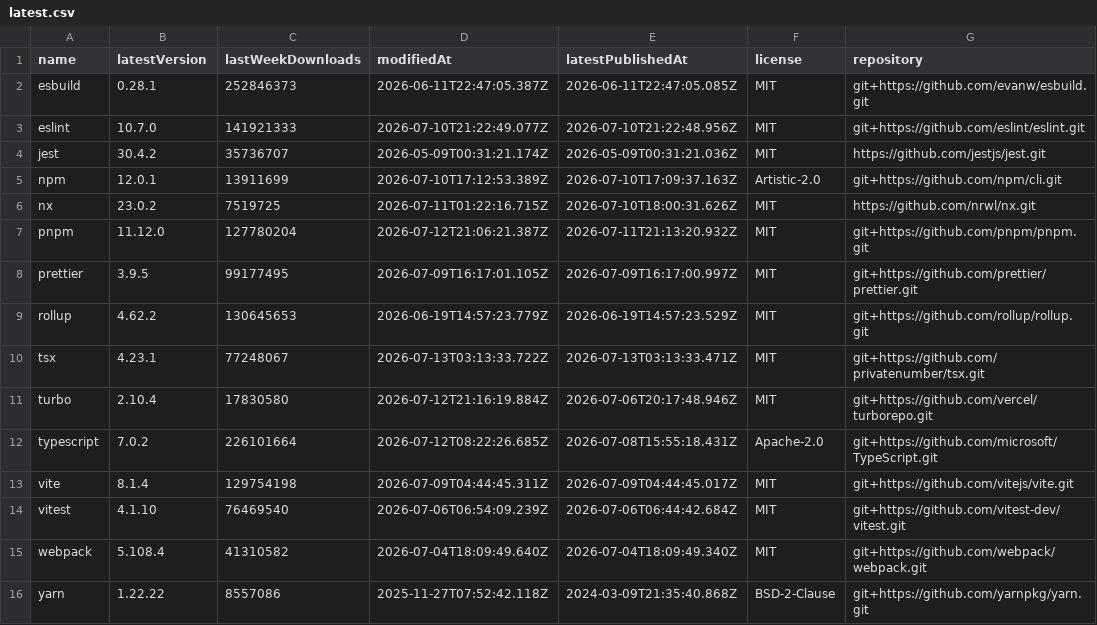
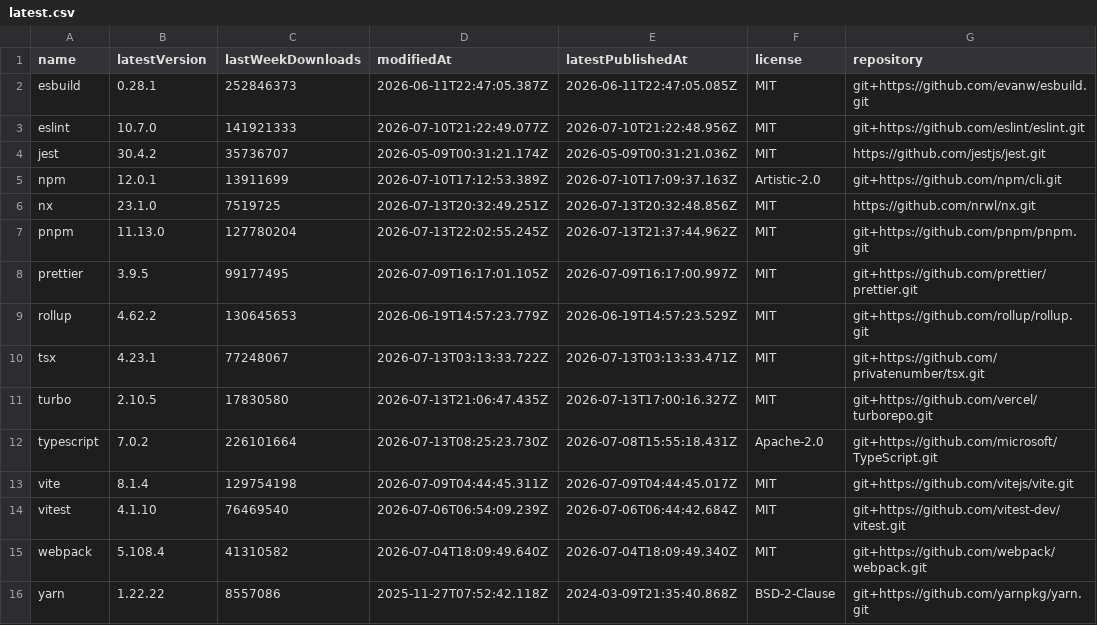
Before and after one commit to rogerchappel/npm-cli-trends, a CSV file: data/latest.csv, drawn as a sheet.

```diff
--- a/data/latest.csv
+++ b/data/latest.csv
@@ -5,4 +5,4 @@ name,latestVersion,lastWeekDownloads,modifiedAt,latestPublishedAt,license,reposi
 "npm","12.0.1","13911699","2026-07-10T17:12:53.389Z","2026-07-10T17:09:37.163Z","Artistic-2.0","git+https://github.com/npm/cli.git"
-"nx","23.0.2","7519725","2026-07-11T01:22:16.715Z","2026-07-10T18:00:31.626Z","MIT","https://github.com/nrwl/nx.git"
-"pnpm","11.12.0","127780204","2026-07-12T21:06:21.387Z","2026-07-11T21:13:20.932Z","MIT","git+https://github.com/pnpm/pnpm.git"
+"nx","23.1.0","7519725","2026-07-13T20:32:49.251Z","2026-07-13T20:32:48.856Z","MIT","https://github.com/nrwl/nx.git"
+"pnpm","11.13.0","127780204","2026-07-13T22:02:55.245Z","2026-07-13T21:37:44.962Z","MIT","git+https://github.com/pnpm/pnpm.git"
 "prettier","3.9.5","99177495","2026-07-09T16:17:01.105Z","2026-07-09T16:17:00.997Z","MIT","git+https://github.com/prettier/prettier.git"
@@ -10,4 +10,4 @@ name,latestVersion,lastWeekDownloads,modifiedAt,latestPublishedAt,license,reposi
 "tsx","4.23.1","77248067","2026-07-13T03:13:33.722Z","2026-07-13T03:13:33.471Z","MIT","git+https://github.com/privatenumber/tsx.git"
-"turbo","2.10.4","17830580","2026-07-12T21:16:19.884Z","2026-07-06T20:17:48.946Z","MIT","git+https://github.com/vercel/turborepo.git"
-"typescript","7.0.2","226101664","2026-07-12T08:22:26.685Z","2026-07-08T15:55:18.431Z","Apache-2.0","git+https://github.com/microsoft/TypeScript.git"
+"turbo","2.10.5","17830580","2026-07-13T21:06:47.435Z","2026-07-13T17:00:16.327Z","MIT","git+https://github.com/vercel/turborepo.git"
+"typescript","7.0.2","226101664","2026-07-13T08:25:23.730Z","2026-07-08T15:55:18.431Z","Apache-2.0","git+https://github.com/microsoft/TypeScript.git"
 "vite","8.1.4","129754198","2026-07-09T04:44:45.311Z","2026-07-09T04:44:45.017Z","MIT","git+https://github.com/vitejs/vite.git"
```
Also changed, not shown: 4 other files.
